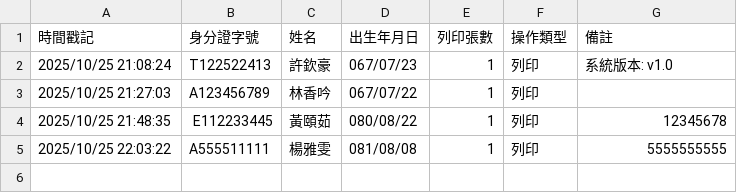
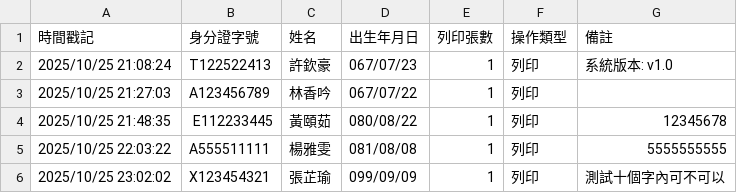
Before and after one commit to hsutumbler/ID_Printer, a CSV file: records/record_20251025.csv, drawn as a sheet.

```diff
--- a/records/record_20251025.csv
+++ b/records/record_20251025.csv
@@ -5 +5,2 @@
 2025/10/25 22:03:22,A555511111,楊雅雯,081/08/08,1,列印,5555555555,
+2025/10/25 23:02:02,X123454321,張芷瑜,099/09/09,1,列印,測試十個字內可不可以,
```
Also changed, not shown: 3 other files.
